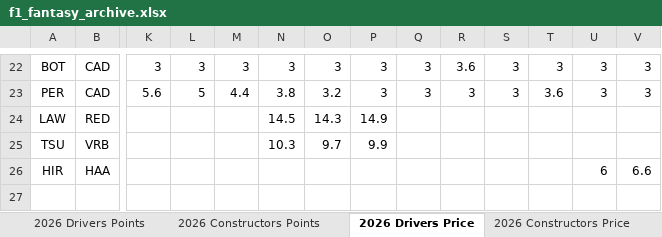
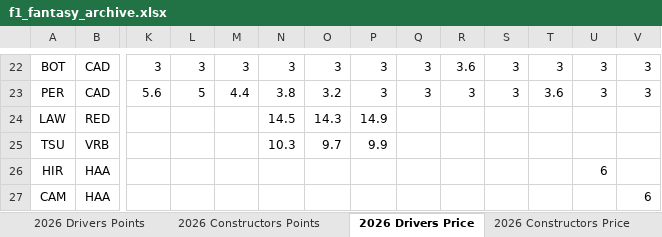
Before and after one commit to alexshepherd99/f1_fantasy, an Excel workbook: data/f1_fantasy_archive.xlsx, sheet 2026 Drivers Price, drawn as a sheet; only a part is shown, gaps mark what is left out; values as stored, in another font and other column widths than the file's, no borders; rows hold the shown columns only; the diff names each change by its address in the sheet, - before the commit and + after, or states it on an @@ line.

Commit message:
Switching in data for CAM for HAA ahead of Brazil weekend

```diff
--- a/data/f1_fantasy_archive.xlsx (sheet 2026 Drivers Price)
+++ b/data/f1_fantasy_archive.xlsx (sheet 2026 Drivers Price)
-V26: 6.6
+V26: (empty)
+row 27: CAM | HAA |  |  |  |  |  |  |  |  |  |  |  | 6
```
Also changed, not shown: sheet 2026 Drivers Points, data/f1_betting_odds.xlsx.
